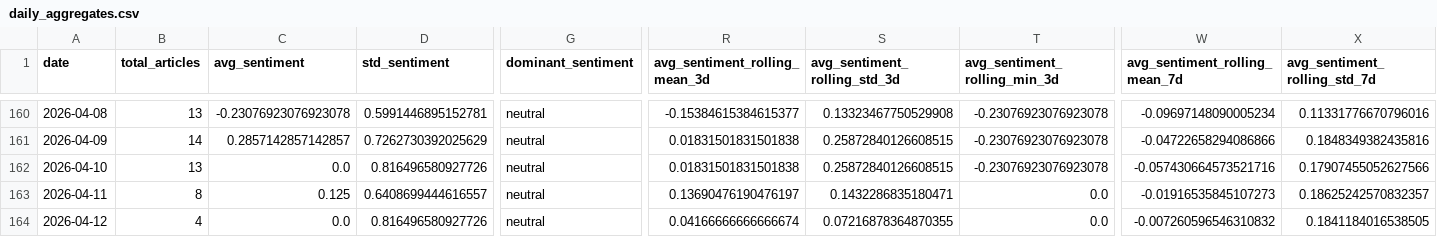
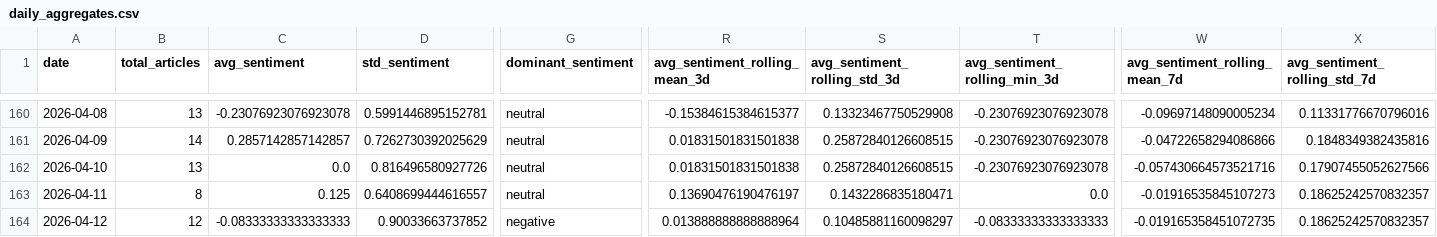
Before and after one commit to davidjosipovic/news-trend-analysis, a CSV file: data/processed/daily_aggregates.csv, drawn as a sheet; only a part is shown, gaps mark what is left out; the diff covers the shown part only; the diff names each change by its address in the sheet, - before the commit and + after, or states it on an @@ line.

```diff
--- a/data/processed/daily_aggregates.csv
+++ b/data/processed/daily_aggregates.csv
-B164 (total_articles): 4
+B164 (total_articles): 12
-C164 (avg_sentiment): 0.0
+C164 (avg_sentiment): -0.08333333333333333
-D164 (std_sentiment): 0.816496580927726
+D164 (std_sentiment): 0.90033663737852
-G164 (dominant_sentiment): neutral
+G164 (dominant_sentiment): negative
-R164 (avg_sentiment_rolling_mean_3d): 0.04166666666666674
+R164 (avg_sentiment_rolling_mean_3d): 0.013888888888888964
-S164 (avg_sentiment_rolling_std_3d): 0.07216878364870355
+S164 (avg_sentiment_rolling_std_3d): 0.10485881160098297
-T164 (avg_sentiment_rolling_min_3d): 0.0
+T164 (avg_sentiment_rolling_min_3d): -0.08333333333333333
-W164 (avg_sentiment_rolling_mean_7d): -0.007260596546310832
+W164 (avg_sentiment_rolling_mean_7d): -0.019165358451072735
-X164 (avg_sentiment_rolling_std_7d): 0.1841184016538505
+X164 (avg_sentiment_rolling_std_7d): 0.18625242570832357
```
Also changed, not shown: 25 edited cells elsewhere in this file, 13 other files.
